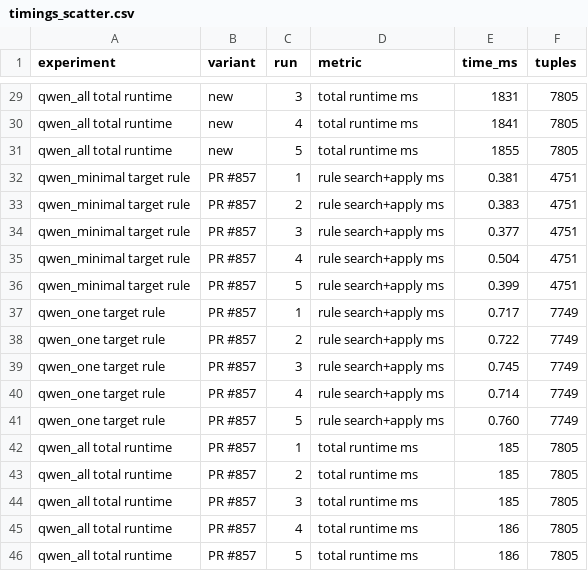
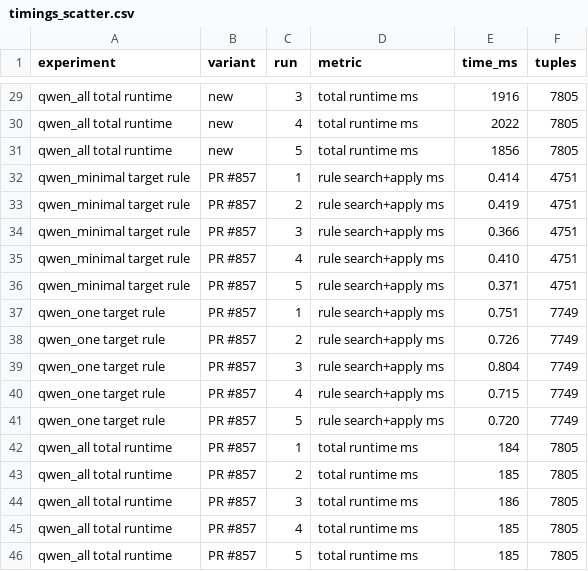
Before and after one commit to saulshanabrook/egglog_repro, a CSV file: results/timings_scatter.csv, drawn as a sheet; only a part is shown, gaps mark what is left out; the diff covers the shown part only; the diff names each change by its address in the sheet, - before the commit and + after, or states it on an @@ line.

```diff
--- a/results/timings_scatter.csv
+++ b/results/timings_scatter.csv
-E29 (time_ms): 1831
+E29 (time_ms): 1916
-E30 (time_ms): 1841
+E30 (time_ms): 2022
-E31 (time_ms): 1855
+E31 (time_ms): 1856
-E32 (time_ms): 0.381
+E32 (time_ms): 0.414
-E33 (time_ms): 0.383
+E33 (time_ms): 0.419
-E34 (time_ms): 0.377
+E34 (time_ms): 0.366
-E35 (time_ms): 0.504
+E35 (time_ms): 0.410
-E36 (time_ms): 0.399
+E36 (time_ms): 0.371
-E37 (time_ms): 0.717
+E37 (time_ms): 0.751
-E38 (time_ms): 0.722
+E38 (time_ms): 0.726
-E39 (time_ms): 0.745
+E39 (time_ms): 0.804
-E40 (time_ms): 0.714
+E40 (time_ms): 0.715
-E41 (time_ms): 0.760
+E41 (time_ms): 0.720
-E42 (time_ms): 185
+E42 (time_ms): 184
-E44 (time_ms): 185
+E44 (time_ms): 186
-E45:E46 (time_ms): 186
+E45:E46 (time_ms): 185
```
Also changed, not shown: 27 edited cells elsewhere in this file, 3 other files.
